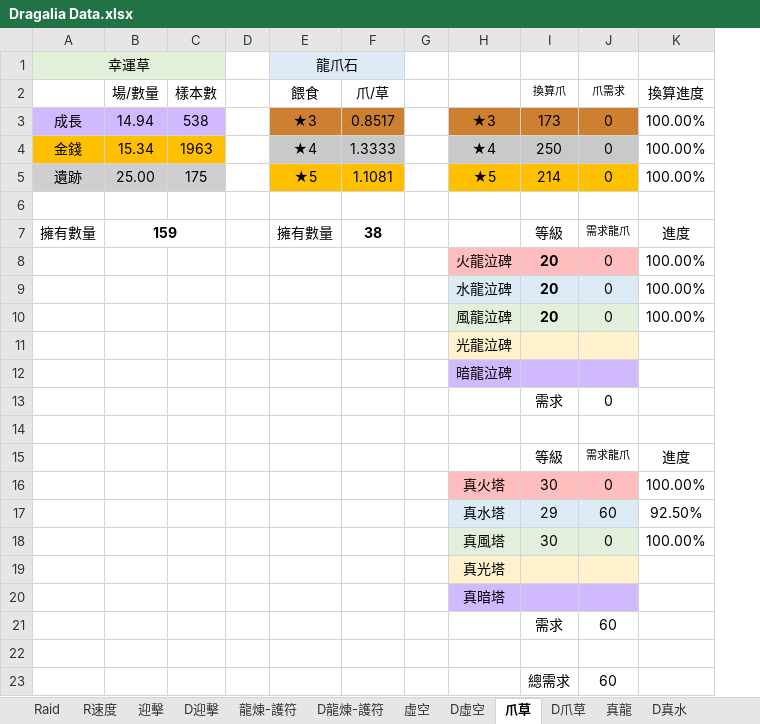
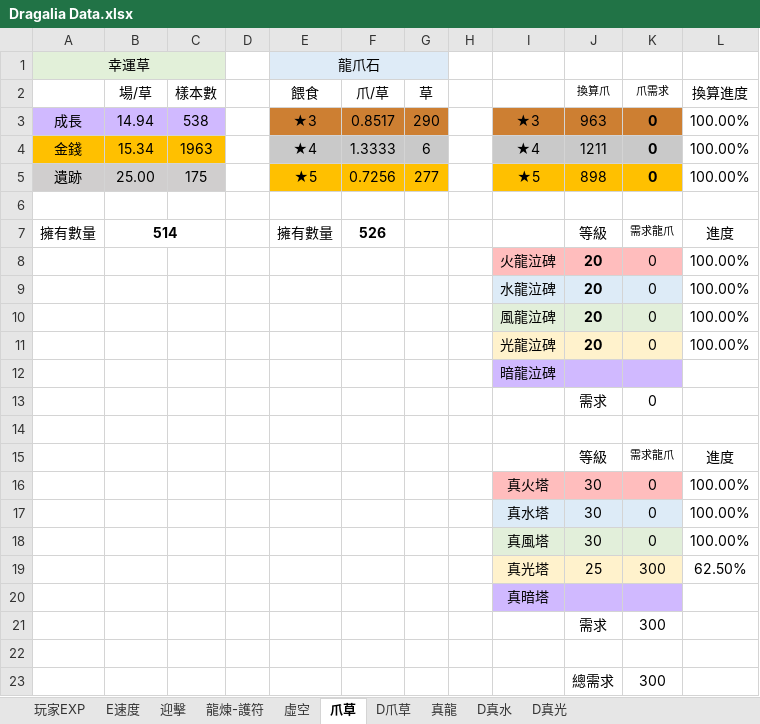
Before and after one commit to RaenonX-DL/dragalia-data-track, an Excel workbook: Dragalia Data.xlsx, sheet 爪草, drawn as a sheet; values as stored, in another font and other column widths than the file's, no borders; conditional formats not drawn; removed rows and columns are numbered as before the commit, all else as after; the diff names each change by its address in the sheet, - before the commit and + after, or states it on an @@ line.

```diff
--- a/Dragalia Data.xlsx (sheet 爪草)
+++ b/Dragalia Data.xlsx (sheet 爪草)
@@ sheet tab hidden: Raid @@
@@ sheet tab hidden: R速度 @@
@@ sheet tab hidden: D迎擊 @@
@@ sheet tab hidden: D龍煉-護符 @@
@@ sheet tab hidden: D虛空 @@
+sheet tab: 玩家EXP
+sheet tab: E速度
@@ sheet tab unhidden: D真光 @@
+column G (草), rows 3-5: 290 | 6 | 277
-B2: 場/數量
+B2: 場/草
-J3 (換算爪): 173
+J3 (換算爪): 963
-K3:K5 bold: off
+K3:K5 bold: on
-J4 (換算爪): 250
+J4 (換算爪): 1211
-F5 (爪/草): 1.1081
+F5 (爪/草): 0.7256
-J5 (換算爪): 214
+J5 (換算爪): 898
-B7 (場/草): 159
+B7 (場/草): 514
-F7 (爪/草): 38
+F7 (爪/草): 526
-row 11:  |  |  |  |  |  |  | 光龍泣碑
+row 11:  |  |  |  |  |  |  |  | 光龍泣碑 | 20 | 0 | 100.00%
-row 17:  |  |  |  |  |  |  | 真水塔 | 29 | 60 | 92.50%
+row 17:  |  |  |  |  |  |  |  | 真水塔 | 30 | 0 | 100.00%
-row 19:  |  |  |  |  |  |  | 真光塔
+row 19:  |  |  |  |  |  |  |  | 真光塔 | 25 | 300 | 62.50%
-K21 (爪需求): 60
+K21 (爪需求): 300
-K23 (爪需求): 60
+K23 (爪需求): 300
```
Also changed, not shown: sheet 真龍, sheet 迎擊, sheet 虛空, sheet 龍煉-護符, sheet D真水, sheet D爪草, formulas that keep their value, hidden cells, charts or pictures.
